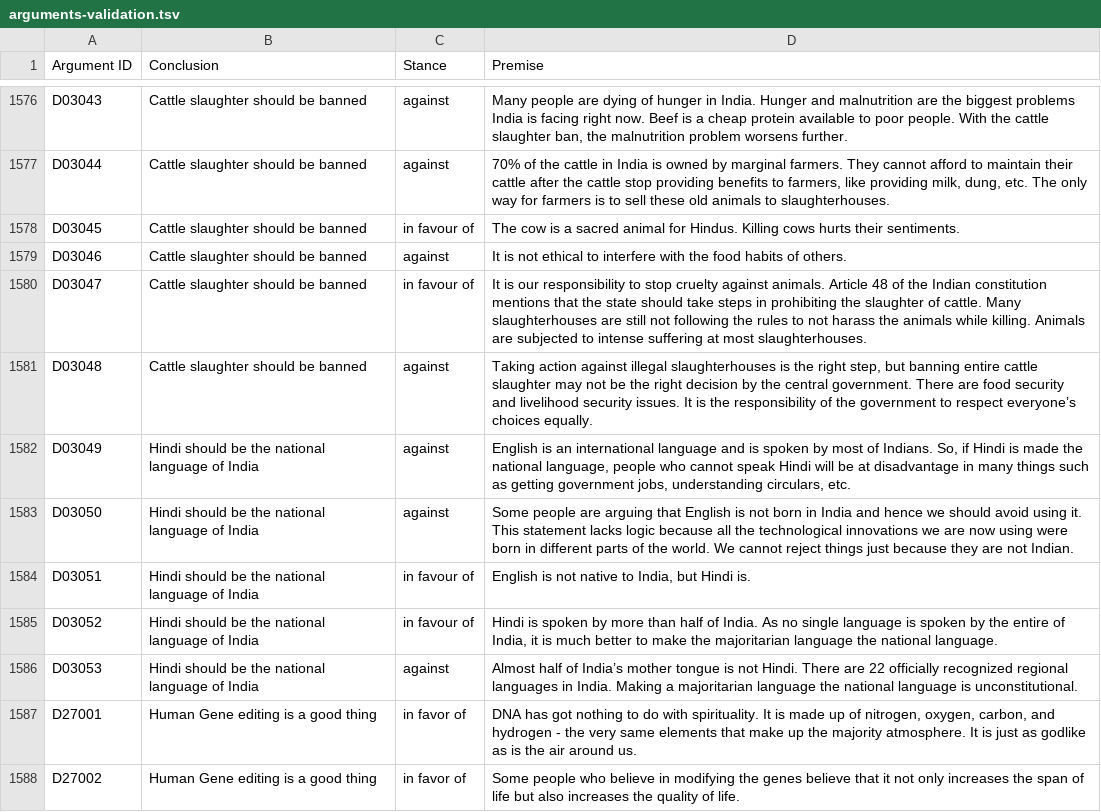
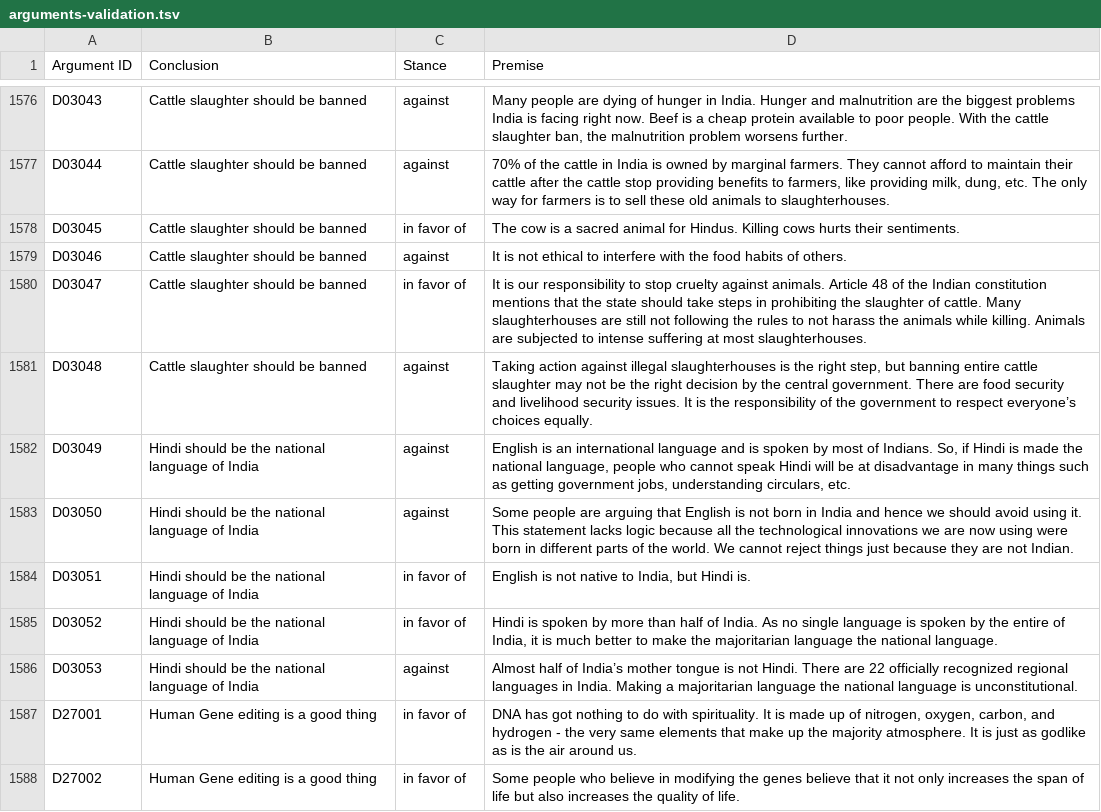
Before and after one commit to diqiuzhuanzhuan/semeval2023, a TSV file: task4/data/validate_data/arguments-validation.tsv, drawn as a sheet; only a part is shown, gaps mark what is left out.

```diff
--- a/task4/data/validate_data/arguments-validation.tsv
+++ b/task4/data/validate_data/arguments-validation.tsv
@@ -1577,5 +1577,5 @@ D03043	Cattle slaughter should be banned	against	Many people are dying of hunger
 D03044	Cattle slaughter should be banned	against	70% of the cattle in India is owned by marginal farmers. They cannot afford to maintain their cattle after the cattle stop providing benefits to farmers, like providing milk, dung, etc. The only way for farmers is to sell these old animals to slaughterhouses.
-D03045	Cattle slaughter should be banned	in favour of	The cow is a sacred animal for Hindus. Killing cows hurts their sentiments.
+D03045	Cattle slaughter should be banned	in favor of	The cow is a sacred animal for Hindus. Killing cows hurts their sentiments.
 D03046	Cattle slaughter should be banned	against	It is not ethical to interfere with the food habits of others.
-D03047	Cattle slaughter should be banned	in favour of	It is our responsibility to stop cruelty against animals. Article 48 of the Indian constitution mentions that the state should take steps in prohibiting the slaughter of cattle. Many slaughterhouses are still not following the rules to not harass the animals while killing. Animals are subjected to intense suffering at most slaughterhouses.
+D03047	Cattle slaughter should be banned	in favor of	It is our responsibility to stop cruelty against animals. Article 48 of the Indian constitution mentions that the state should take steps in prohibiting the slaughter of cattle. Many slaughterhouses are still not following the rules to not harass the animals while killing. Animals are subjected to intense suffering at most slaughterhouses.
 D03048	Cattle slaughter should be banned	against	Taking action against illegal slaughterhouses is the right step, but banning entire cattle slaughter may not be the right decision by the central government. There are food security and livelihood security issues. It is the responsibility of the government to respect everyone’s choices equally.
@@ -1583,4 +1583,4 @@ D03049	Hindi should be the national language of India	against	English is an inte
 D03050	Hindi should be the national language of India	against	Some people are arguing that English is not born in India and hence we should avoid using it. This statement lacks logic because all the technological innovations we are now using were born in different parts of the world. We cannot reject things just because they are not Indian.
-D03051	Hindi should be the national language of India	in favour of	English is not native to India, but Hindi is.
-D03052	Hindi should be the national language of India	in favour of	Hindi is spoken by more than half of India. As no single language is spoken by the entire of India, it is much better to make the majoritarian language the national language.
+D03051	Hindi should be the national language of India	in favor of	English is not native to India, but Hindi is.
+D03052	Hindi should be the national language of India	in favor of	Hindi is spoken by more than half of India. As no single language is spoken by the entire of India, it is much better to make the majoritarian language the national language.
 D03053	Hindi should be the national language of India	against	Almost half of India’s mother tongue is not Hindi. There are 22 officially recognized regional languages in India. Making a majoritarian language the national language is unconstitutional.
```
Also changed, not shown: task4/data/test_data/arguments-test.tsv.
